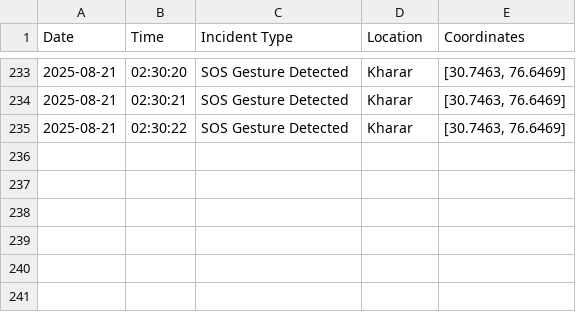
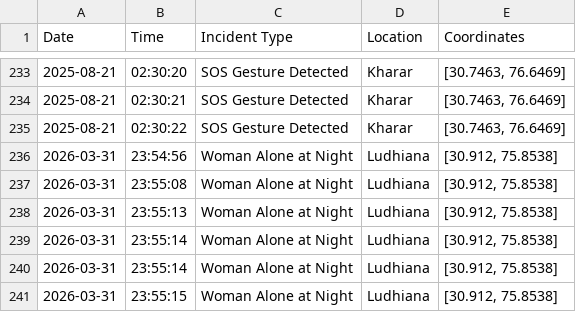
Before and after one commit to mandeepsinghmankoo/Hershield-25, a CSV file: WOMEN_SAFETY/flask/incident_reports.csv, drawn as a sheet; only a part is shown, gaps mark what is left out.

```diff
--- a/WOMEN_SAFETY/flask/incident_reports.csv
+++ b/WOMEN_SAFETY/flask/incident_reports.csv
@@ -235 +235,7 @@ Date,Time,Incident Type,Location,Coordinates
 2025-08-21,02:30:22,SOS Gesture Detected,Kharar,"[30.7463, 76.6469]"
+2026-03-31,23:54:56,Woman Alone at Night,Ludhiana,"[30.912, 75.8538]"
+2026-03-31,23:55:08,Woman Alone at Night,Ludhiana,"[30.912, 75.8538]"
+2026-03-31,23:55:13,Woman Alone at Night,Ludhiana,"[30.912, 75.8538]"
+2026-03-31,23:55:14,Woman Alone at Night,Ludhiana,"[30.912, 75.8538]"
+2026-03-31,23:55:14,Woman Alone at Night,Ludhiana,"[30.912, 75.8538]"
+2026-03-31,23:55:15,Woman Alone at Night,Ludhiana,"[30.912, 75.8538]"
```
Also changed, not shown: 6 other files.
